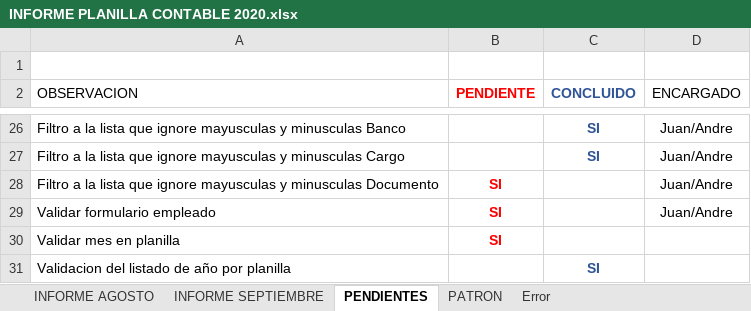
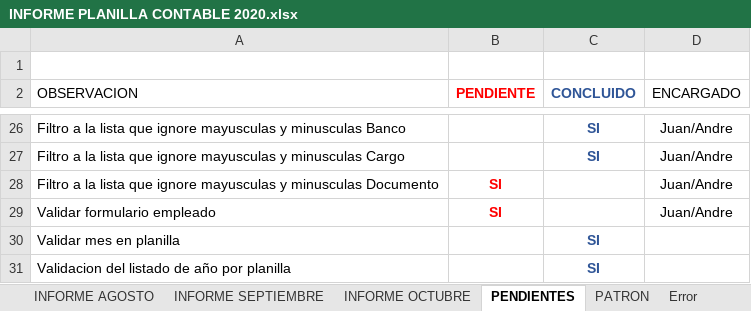
Before and after one commit to lctsistemas/PLANILLACONTABLE, an Excel workbook: INFORME/INFORME PLANILLA CONTABLE 2020.xlsx, sheet PENDIENTES, drawn as a sheet; only a part is shown, gaps mark what is left out; values as stored, in another font and other column widths than the file's, no borders; table styles not drawn; the diff names each change by its address in the sheet, - before the commit and + after, or states it on an @@ line.

```diff
--- a/INFORME/INFORME PLANILLA CONTABLE 2020.xlsx (sheet PENDIENTES)
+++ b/INFORME/INFORME PLANILLA CONTABLE 2020.xlsx (sheet PENDIENTES)
+sheet tab: INFORME OCTUBRE
-B30 (PENDIENTE): SI
+B30 (PENDIENTE): (empty)
-C30 (CONCLUIDO): (empty)
+C30 (CONCLUIDO): SI
```
Also changed, not shown: 34 other files.
